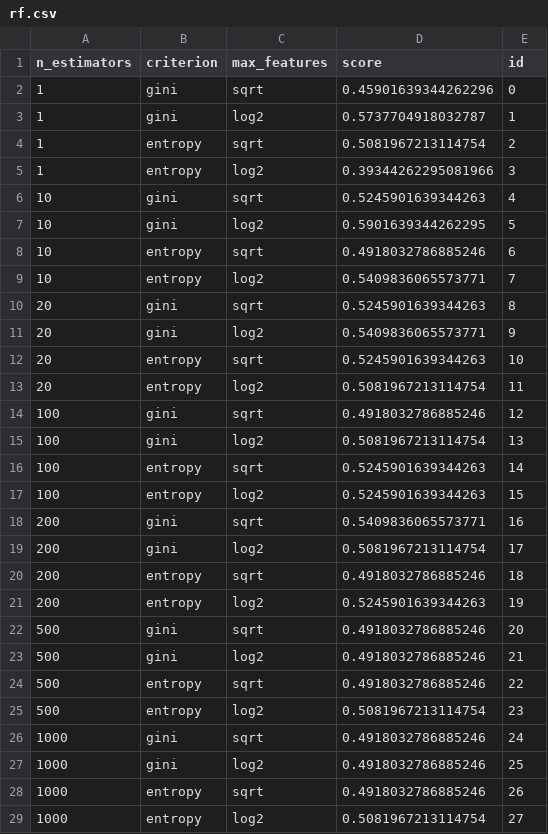
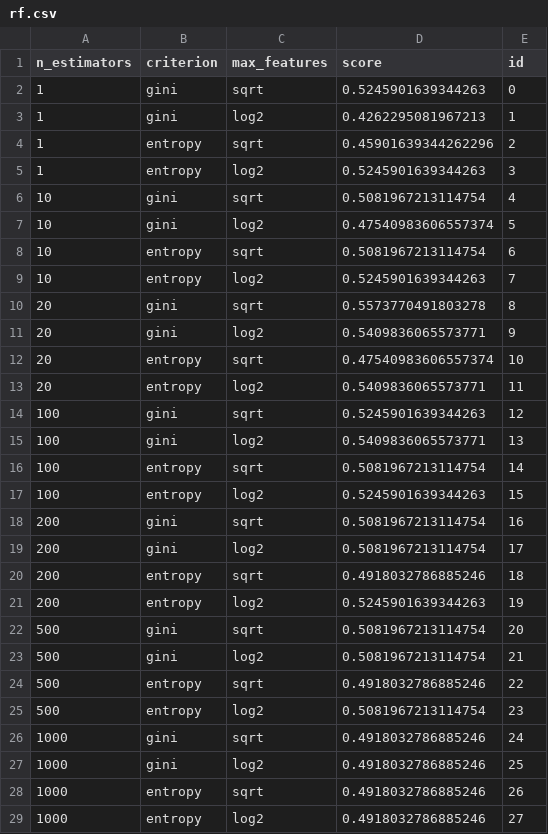
Before and after one commit to hitimr/ML_2020, a CSV file: Ex1/heart/out/rf.csv, drawn as a sheet.

```diff
--- a/Ex1/heart/out/rf.csv
+++ b/Ex1/heart/out/rf.csv
@@ -1,19 +1,19 @@
 n_estimators,criterion,max_features,score,id
-1,gini,sqrt,0.45901639344262296,0
-1,gini,log2,0.5737704918032787,1
-1,entropy,sqrt,0.5081967213114754,2
-1,entropy,log2,0.39344262295081966,3
-10,gini,sqrt,0.5245901639344263,4
-10,gini,log2,0.5901639344262295,5
-10,entropy,sqrt,0.4918032786885246,6
-10,entropy,log2,0.5409836065573771,7
-20,gini,sqrt,0.5245901639344263,8
+1,gini,sqrt,0.5245901639344263,0
+1,gini,log2,0.4262295081967213,1
+1,entropy,sqrt,0.45901639344262296,2
+1,entropy,log2,0.5245901639344263,3
+10,gini,sqrt,0.5081967213114754,4
+10,gini,log2,0.47540983606557374,5
+10,entropy,sqrt,0.5081967213114754,6
+10,entropy,log2,0.5245901639344263,7
+20,gini,sqrt,0.5573770491803278,8
 20,gini,log2,0.5409836065573771,9
-20,entropy,sqrt,0.5245901639344263,10
-20,entropy,log2,0.5081967213114754,11
-100,gini,sqrt,0.4918032786885246,12
-100,gini,log2,0.5081967213114754,13
-100,entropy,sqrt,0.5245901639344263,14
+20,entropy,sqrt,0.47540983606557374,10
+20,entropy,log2,0.5409836065573771,11
+100,gini,sqrt,0.5245901639344263,12
+100,gini,log2,0.5409836065573771,13
+100,entropy,sqrt,0.5081967213114754,14
 100,entropy,log2,0.5245901639344263,15
-200,gini,sqrt,0.5409836065573771,16
+200,gini,sqrt,0.5081967213114754,16
 200,gini,log2,0.5081967213114754,17
@@ -21,4 +21,4 @@ n_estimators,criterion,max_features,score,id
 200,entropy,log2,0.5245901639344263,19
-500,gini,sqrt,0.4918032786885246,20
-500,gini,log2,0.4918032786885246,21
+500,gini,sqrt,0.5081967213114754,20
+500,gini,log2,0.5081967213114754,21
 500,entropy,sqrt,0.4918032786885246,22
@@ -28,2 +28,2 @@ n_estimators,criterion,max_features,score,id
 1000,entropy,sqrt,0.4918032786885246,26
-1000,entropy,log2,0.5081967213114754,27
+1000,entropy,log2,0.4918032786885246,27
```
Also changed, not shown: 2 other files.
